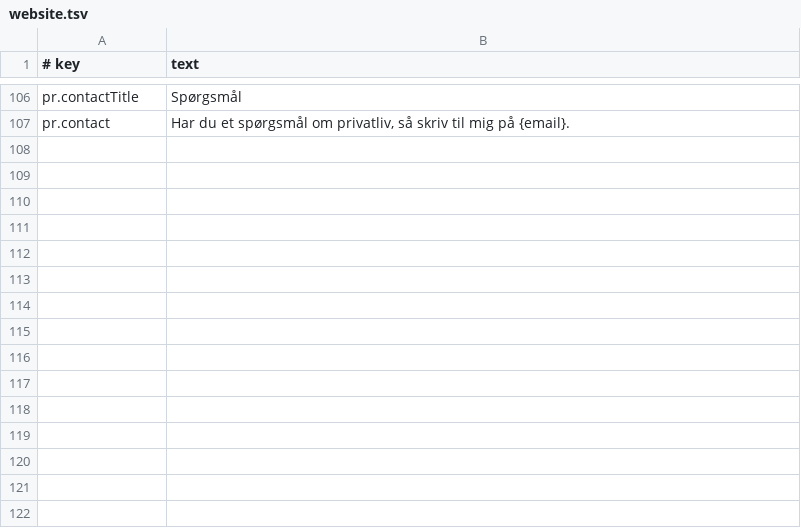
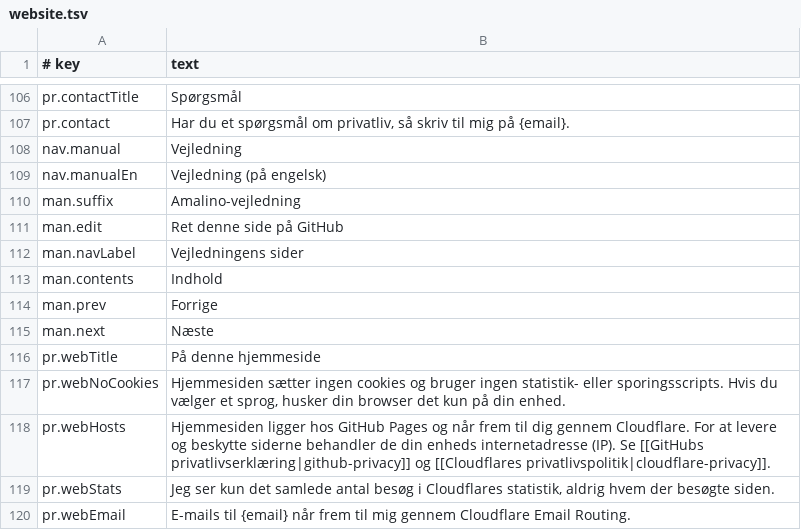
Before and after one commit to amalino-app/amalino.app, a TSV file: translations/da/website.tsv, drawn as a sheet; only a part is shown, gaps mark what is left out; the diff names each change by its address in the sheet, - before the commit and + after, or states it on an @@ line.

Commit message:
English user manual on the site (with Edit this page links), and the privacy page's website part

```diff
--- a/translations/da/website.tsv
+++ b/translations/da/website.tsv
+row 108: nav.manual | Vejledning
+row 109: nav.manualEn | Vejledning (på engelsk)
+row 110: man.suffix | Amalino-vejledning
+row 111: man.edit | Ret denne side på GitHub
+row 112: man.navLabel | Vejledningens sider
+row 113: man.contents | Indhold
+row 114: man.prev | Forrige
+row 115: man.next | Næste
+row 116: pr.webTitle | På denne hjemmeside
+row 117: pr.webNoCookies | Hjemmesiden sætter ingen cookies og bruger ingen statistik- eller sporingsscripts. Hvis du vælger et sprog, husker din browser det kun på din enhed.
+row 118: pr.webHosts | Hjemmesiden ligger hos GitHub Pages og når frem til dig gennem Cloudflare. For at levere og beskytte siderne behandler de din enheds internetadresse (IP). Se [[GitHubs privatlivserklæring|github-privacy]] og [[Cloudflares privatlivspolitik|cloudflare-privacy]].
+row 119: pr.webStats | Jeg ser kun det samlede antal besøg i Cloudflares statistik, aldrig hvem der besøgte siden.
+row 120: pr.webEmail | E-mails til {email} når frem til mig gennem Cloudflare Email Routing.
```
Also changed, not shown: translations/ar/website.tsv, translations/en/website.tsv, 21 other files.
